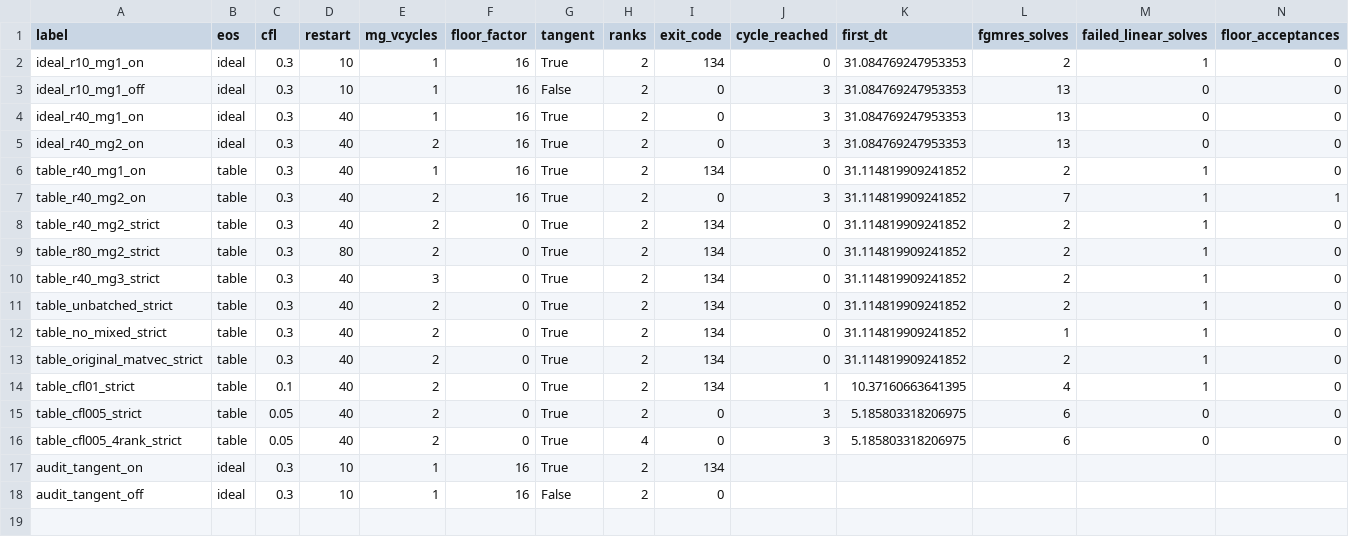
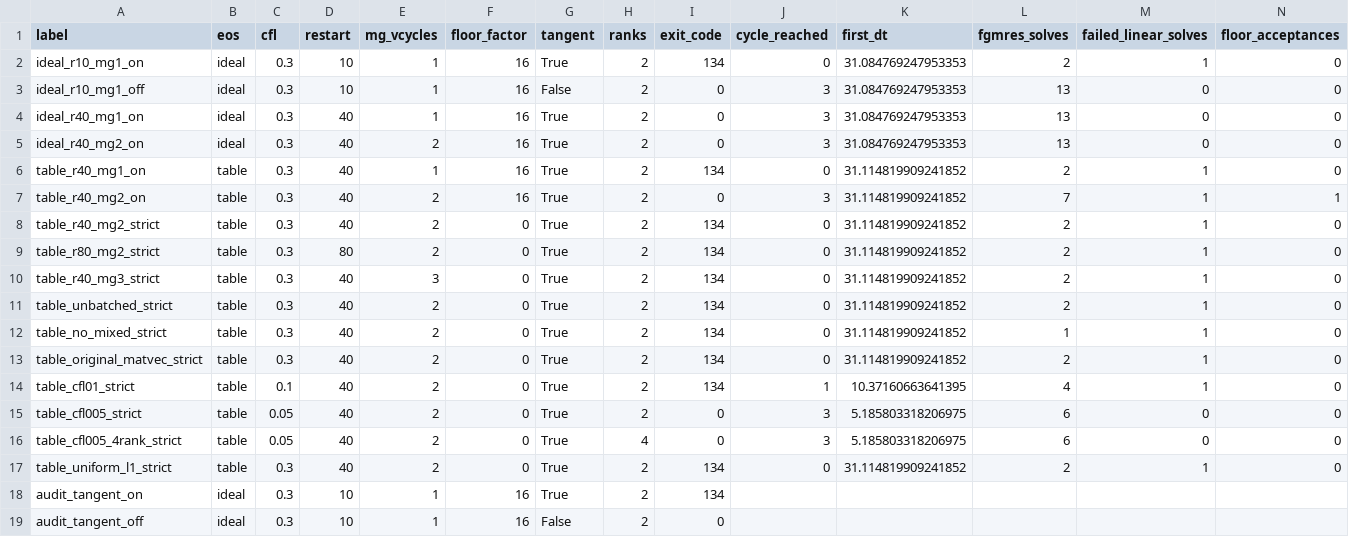
Before and after one commit to mizutani09/athena, a CSV file: tst/nrfld_validation/wor92_wor105_continuation_results_20261107/runs.csv, drawn as a sheet; only a part is shown; rows hold the shown columns only; the diff names each change by its address in the sheet, - before the commit and + after, or states it on an @@ line.

Commit message:
Localize WOR-92 precision-limited residual

```diff
--- a/tst/nrfld_validation/wor92_wor105_continuation_results_20261107/runs.csv
+++ b/tst/nrfld_validation/wor92_wor105_continuation_results_20261107/runs.csv
+row 17: table_uniform_l1_strict | table | 0.3 | 40 | 2 | 0 | True | 2 | 134 | 0 | 31.114819909241852 | 2 | 1 | 0
```
Also changed, not shown: 6 other files.
